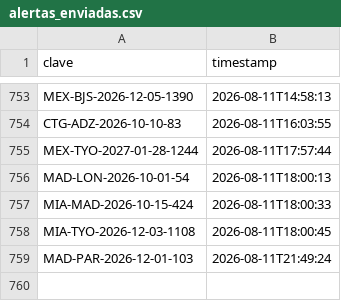
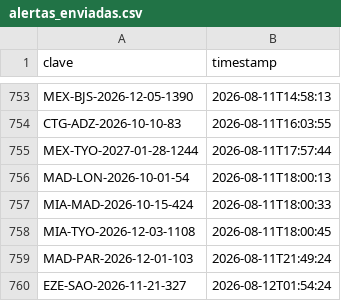
Before and after one commit to Felipebarv25/app-vuelos, a CSV file: datos/alertas_enviadas.csv, drawn as a sheet; only a part is shown, gaps mark what is left out; the diff names each change by its address in the sheet, - before the commit and + after, or states it on an @@ line.

```diff
--- a/datos/alertas_enviadas.csv
+++ b/datos/alertas_enviadas.csv
+row 760: EZE-SAO-2026-11-21-327 | 2026-08-12T01:54:24
```
Also changed, not shown: 3 other files.
